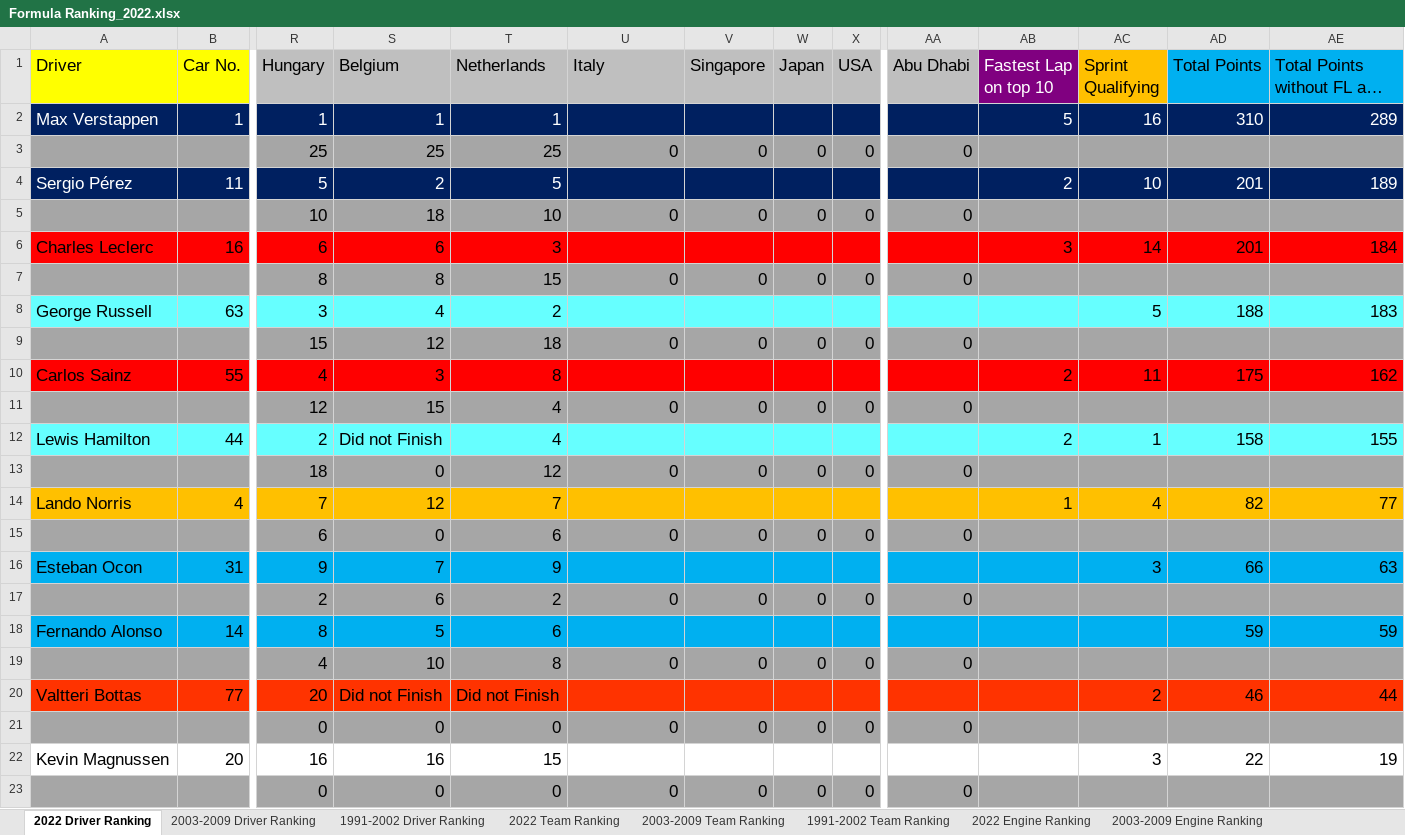
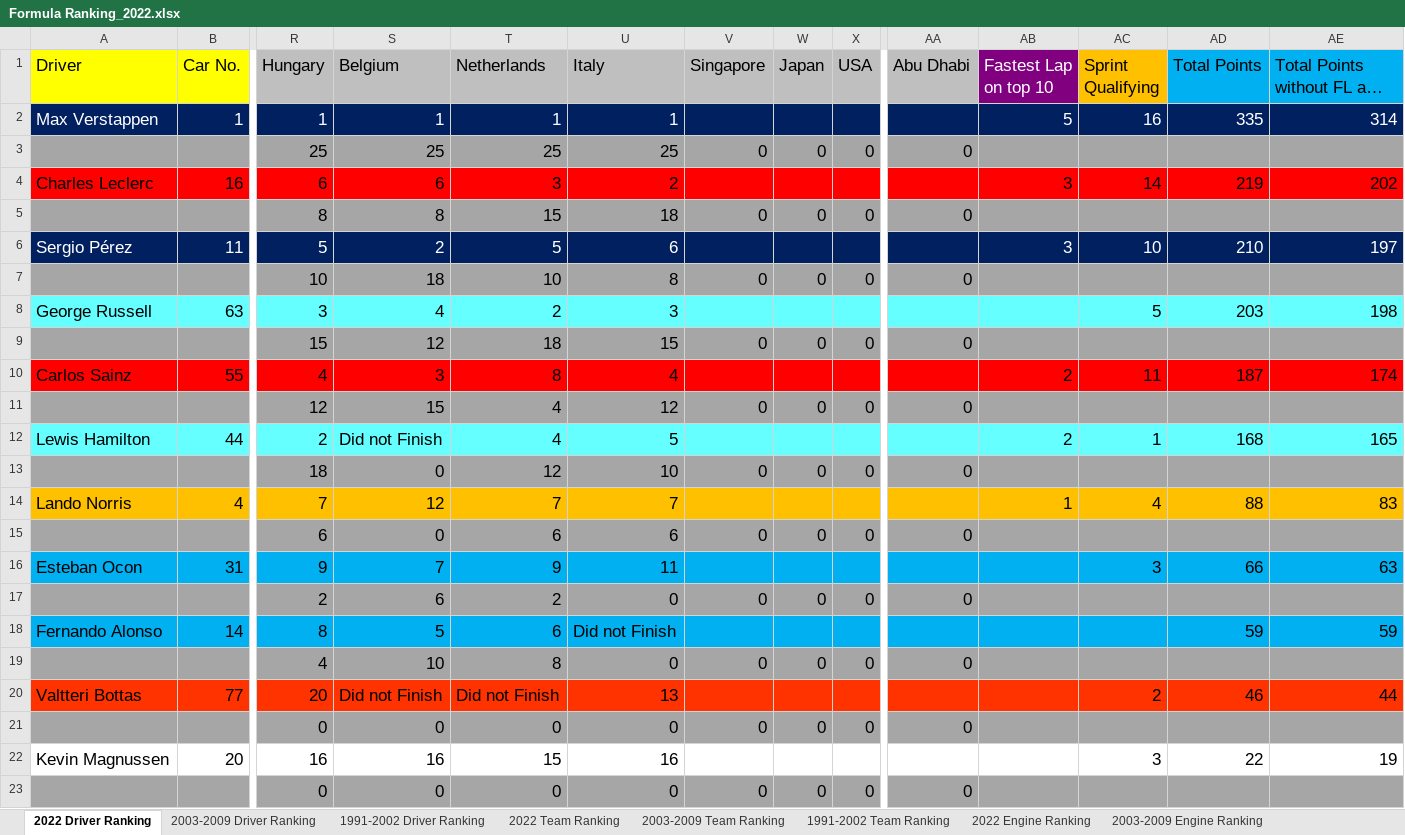
Before and after one commit to LITTLEPINKALLDEAD/DatasOnTelecom, an Excel workbook: 文档/其他文档/Others/Sports/Formula Ranking_2022.xlsx, sheet 2022 Driver Ranking, drawn as a sheet; only a part is shown, gaps mark what is left out; long unchanged cells end in …; values as stored, in another font and other column widths than the file's, no borders; removed rows and columns are numbered as before the commit, all else as after; rows hold the shown columns only; the diff covers the shown part only; the diff names each change by its address in the sheet, - before the commit and + after, or states it on an @@ line.

```diff
--- a/文档/其他文档/Others/Sports/Formula Ranking_2022.xlsx (sheet 2022 Driver Ranking)
+++ b/文档/其他文档/Others/Sports/Formula Ranking_2022.xlsx (sheet 2022 Driver Ranking)
-U2 (Italy): (empty)
+U2 (Italy): 1
-AD2 (Total Points): 310
+AD2 (Total Points): 335
-AE2 (Total Points without FL and SQ): 289
+AE2 (Total Points without FL and SQ): 314
-U3 (Italy): 0
+U3 (Italy): 25
-row 4: Sergio Pérez | 11 | 5 | 2 | 5 |  |  |  |  |  | 2 | 10 | 201 | 189
-row 5:  |  | 10 | 18 | 10 | 0 | 0 | 0 | 0 | 0
-U4 (Italy): (empty)
+U4 (Italy): 2
-AD4 (Total Points): 201
+AD4 (Total Points): 219
-AE4 (Total Points without FL and SQ): 184
+AE4 (Total Points without FL and SQ): 202
-U5 (Italy): 0
+U5 (Italy): 18
+row 6: Sergio Pérez | 11 | 5 | 2 | 5 | 6 |  |  |  |  | 3 | 10 | 210 | 197
+row 7:  |  | 10 | 18 | 10 | 8 | 0 | 0 | 0 | 0
-U8 (Italy): (empty)
+U8 (Italy): 3
-AD8 (Total Points): 188
+AD8 (Total Points): 203
-AE8 (Total Points without FL and SQ): 183
+AE8 (Total Points without FL and SQ): 198
-U9 (Italy): 0
+U9 (Italy): 15
-U10 (Italy): (empty)
+U10 (Italy): 4
-AD10 (Total Points): 175
+AD10 (Total Points): 187
-AE10 (Total Points without FL and SQ): 162
+AE10 (Total Points without FL and SQ): 174
-U11 (Italy): 0
+U11 (Italy): 12
-U12 (Italy): (empty)
+U12 (Italy): 5
-AD12 (Total Points): 158
+AD12 (Total Points): 168
-AE12 (Total Points without FL and SQ): 155
+AE12 (Total Points without FL and SQ): 165
-U13 (Italy): 0
+U13 (Italy): 10
-U14 (Italy): (empty)
+U14 (Italy): 7
-AD14 (Total Points): 82
+AD14 (Total Points): 88
-AE14 (Total Points without FL and SQ): 77
+AE14 (Total Points without FL and SQ): 83
-U15 (Italy): 0
+U15 (Italy): 6
-U16 (Italy): (empty)
+U16 (Italy): 11
-U18 (Italy): (empty)
+U18 (Italy): Did not Finish
-U20 (Italy): (empty)
+U20 (Italy): 13
-U22 (Italy): (empty)
+U22 (Italy): 16
```
Also changed, not shown: 4 added rows, 2 removed rows and 10 edited cells elsewhere in this sheet, sheet 1991-2002 Driver Ranking, sheet 2003-2009 Driver Ranking, sheet 2022 Team Ranking, sheet 1991-2002 Team Ranking, sheet 2003-2009 Team Ranking, formulas that keep their value, 文档/其他文档/Others/PC/台式机和笔记本软件列表.xlsx, 2 other files.
